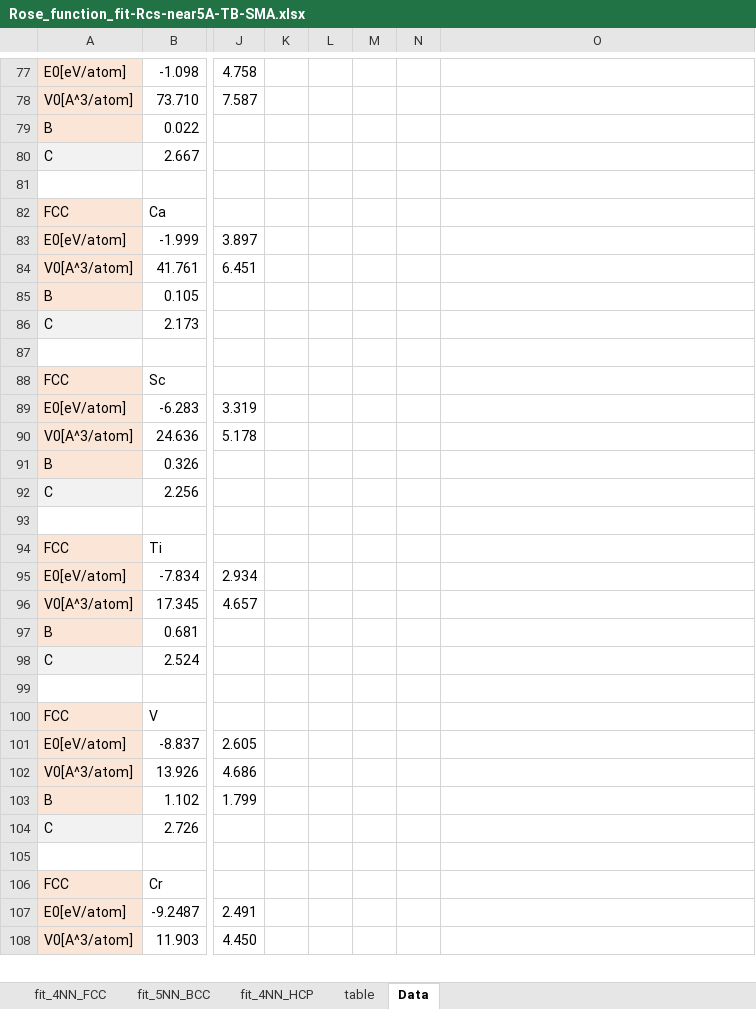
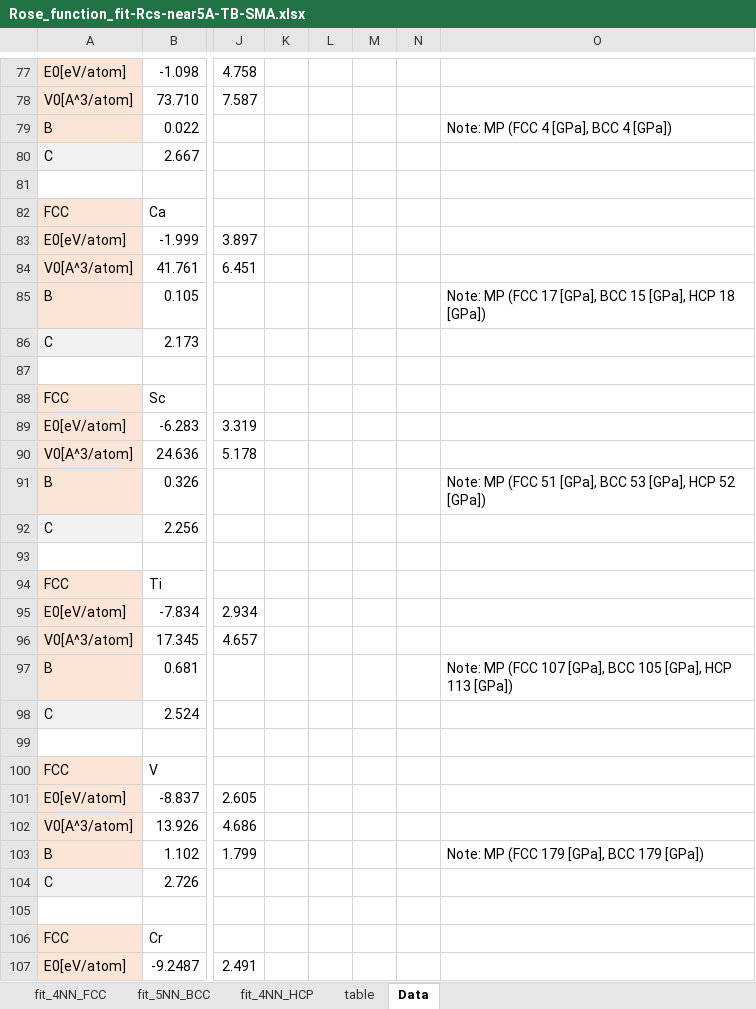
Before and after one commit to by-student-2017/lammps_education_metal_win, an Excel workbook: potentials/smatb/Rose_function_fit-Rcs-near5A-TB-SMA.xlsx, sheet Data, drawn as a sheet; only a part is shown, gaps mark what is left out; the shorter side is filled out with more unchanged rows; values as stored, in another font and other column widths than the file's, no borders; the diff covers the shown part only; the diff names each change by its address in the sheet, - before the commit and + after, or states it on an @@ line.

```diff
--- a/potentials/smatb/Rose_function_fit-Rcs-near5A-TB-SMA.xlsx (sheet Data)
+++ b/potentials/smatb/Rose_function_fit-Rcs-near5A-TB-SMA.xlsx (sheet Data)
-O79: (empty)
+O79: Note: MP (FCC 4 [GPa], BCC 4 [GPa])
-O85: (empty)
+O85: Note: MP (FCC 17 [GPa], BCC 15 [GPa], HCP 18 [GPa])
-O91: (empty)
+O91: Note: MP (FCC 51 [GPa], BCC 53 [GPa], HCP 52 [GPa])
-O97: (empty)
+O97: Note: MP (FCC 107 [GPa], BCC 105 [GPa], HCP 113 [GPa])
-O103: (empty)
+O103: Note: MP (FCC 179 [GPa], BCC 179 [GPa])
```
Also changed, not shown: 69 edited cells elsewhere in this sheet, charts or pictures.
